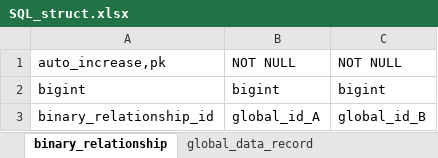
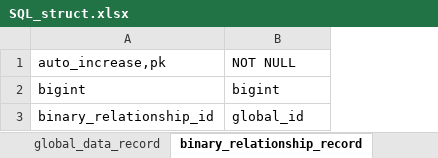
Before and after one commit to xfl12345/MyBigData_help, an Excel workbook: SQL_struct.xlsx, sheet binary_relationship_record, drawn as a sheet; values as stored, in another font and other column widths than the file's, no borders; the diff names each change by its address in the sheet, - before the commit and + after, or states it on an @@ line.

```diff
--- a/SQL_struct.xlsx (sheet binary_relationship_record)
+++ b/SQL_struct.xlsx (sheet binary_relationship_record)
-sheet tab: binary_relationship
+sheet tab: binary_relationship_record
@@ sheet tab order changed: global_data_record | binary_relationship_record @@
-column C, rows 1-3: NOT NULL | bigint | global_id_B
-B3: global_id_A
+B3: global_id
```
Also changed, not shown: sheet basic_data_format, sheet struct_content, sheet group_record, sheet struct_record, sheet string_content, other sheet tabs.
